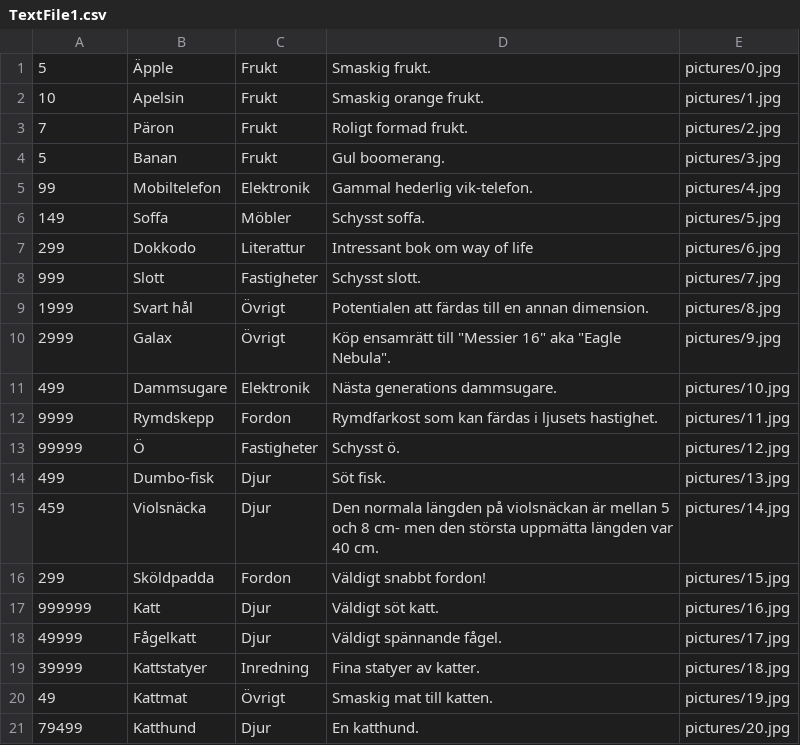
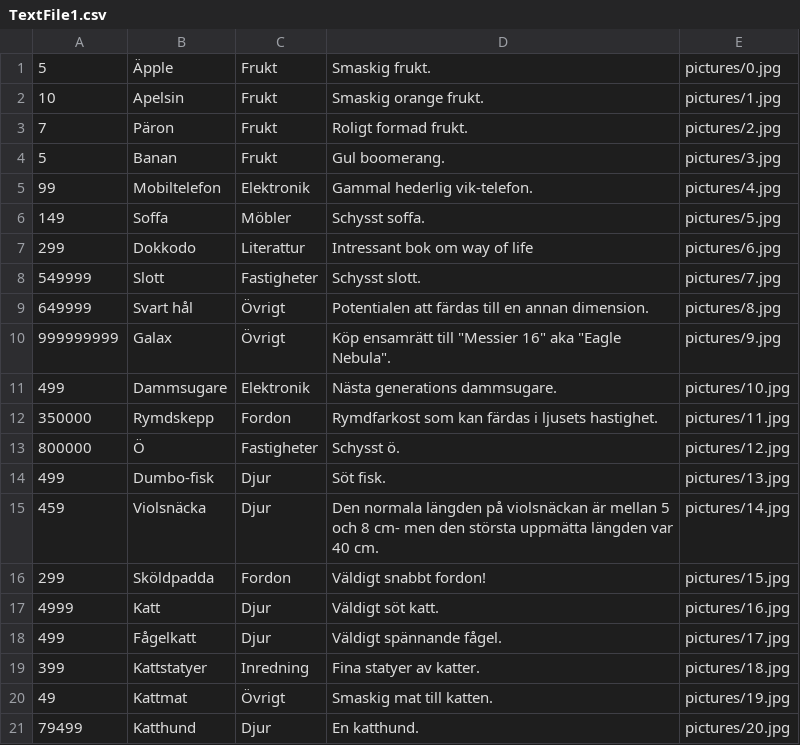
Before and after one commit to Rapidcognition/Skolprojekt-Butik, a CSV file: Butikv3.6/TextFile1.csv, drawn as a sheet.

```diff
--- a/Butikv3.6/TextFile1.csv
+++ b/Butikv3.6/TextFile1.csv
@@ -7,8 +7,8 @@
 299,Dokkodo,Literattur,Intressant bok om way of life,pictures/6.jpg
-999,Slott,Fastigheter,Schysst slott.,pictures/7.jpg
-1999,Svart hål,Övrigt,Potentialen att färdas till en annan dimension.,pictures/8.jpg
-2999,Galax,Övrigt,Köp ensamrätt till "Messier 16" aka "Eagle Nebula".,pictures/9.jpg
+549999,Slott,Fastigheter,Schysst slott.,pictures/7.jpg
+649999,Svart hål,Övrigt,Potentialen att färdas till en annan dimension.,pictures/8.jpg
+999999999,Galax,Övrigt,Köp ensamrätt till "Messier 16" aka "Eagle Nebula".,pictures/9.jpg
 499,Dammsugare,Elektronik,Nästa generations dammsugare.,pictures/10.jpg
-9999,Rymdskepp,Fordon,Rymdfarkost som kan färdas i ljusets hastighet.,pictures/11.jpg
-99999,Ö,Fastigheter,Schysst ö.,pictures/12.jpg
+350000,Rymdskepp,Fordon,Rymdfarkost som kan färdas i ljusets hastighet.,pictures/11.jpg
+800000,Ö,Fastigheter,Schysst ö.,pictures/12.jpg
 499,Dumbo-fisk,Djur,Söt fisk.,pictures/13.jpg
@@ -16,5 +16,5 @@
 299,Sköldpadda,Fordon,Väldigt snabbt fordon!,pictures/15.jpg
-999999,Katt,Djur,Väldigt söt katt.,pictures/16.jpg
-49999,Fågelkatt,Djur,Väldigt spännande fågel.,pictures/17.jpg
-39999,Kattstatyer,Inredning,Fina statyer av katter.,pictures/18.jpg
+4999,Katt,Djur,Väldigt söt katt.,pictures/16.jpg
+499,Fågelkatt,Djur,Väldigt spännande fågel.,pictures/17.jpg
+399,Kattstatyer,Inredning,Fina statyer av katter.,pictures/18.jpg
 49,Kattmat,Övrigt,Smaskig mat till katten.,pictures/19.jpg
```
Also changed, not shown: 1 other file.
